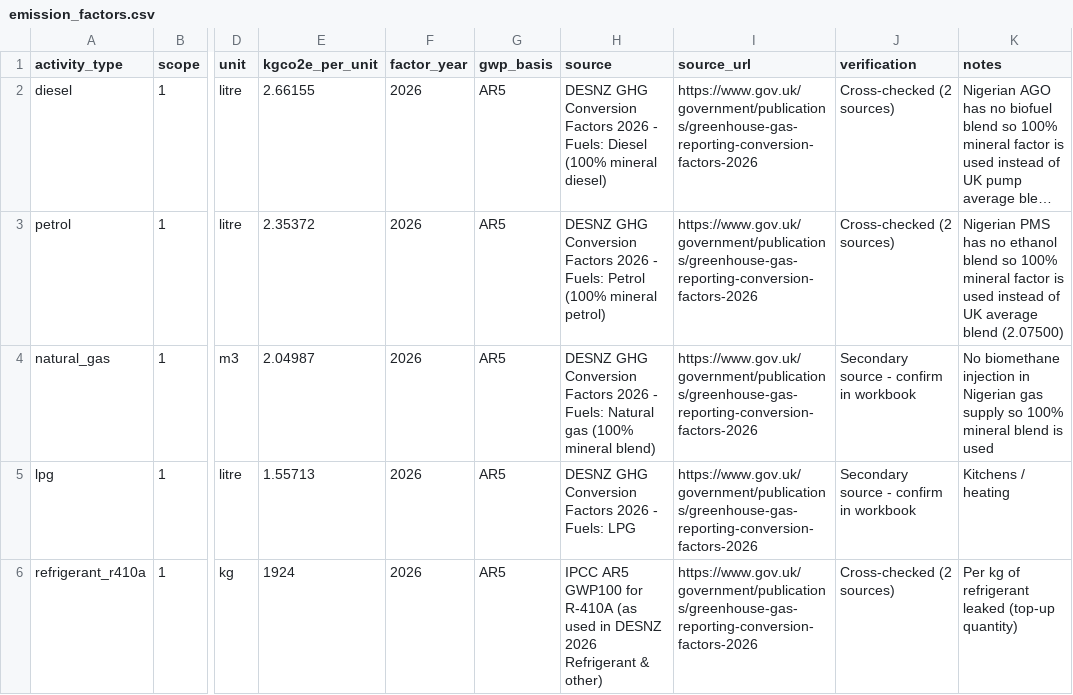
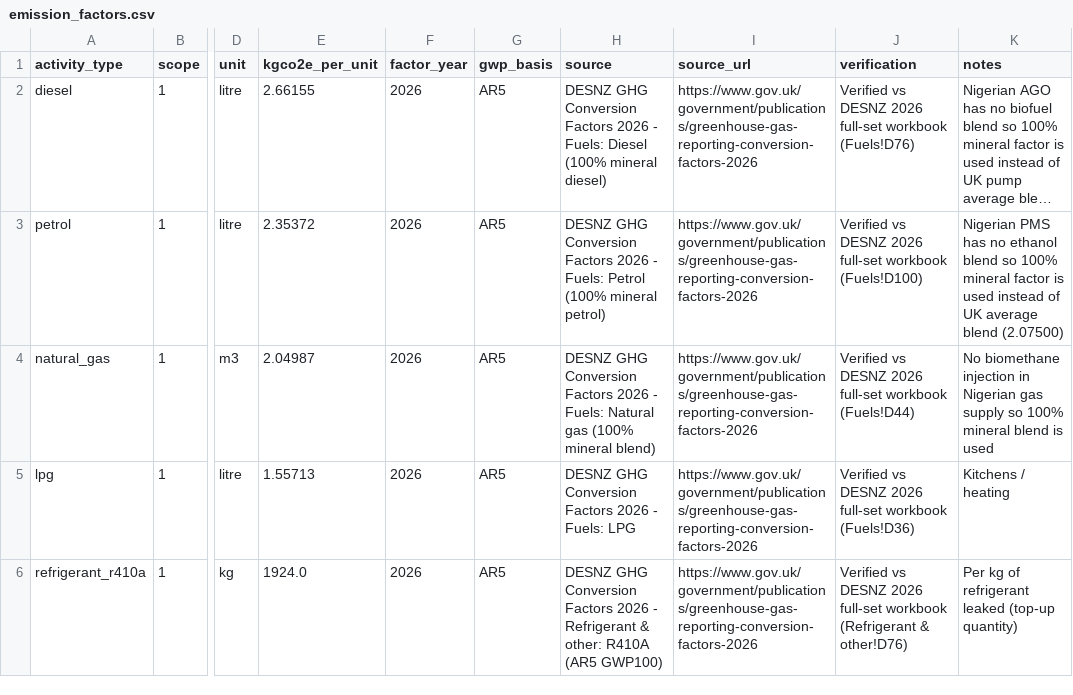
Before and after one commit to Engr-Daniel/carbon-footprint-esg-dashboard, a CSV file: data/reference/emission_factors.csv, drawn as a sheet; only a part is shown, gaps mark what is left out; long unchanged cells end in …; the diff covers the shown part only; the diff names each change by its address in the sheet, - before the commit and + after, or states it on an @@ line.

Commit message:
data: verify DESNZ 2026 factors against official workbook; fix waste factor
- All 9 DESNZ factors checked cell-by-cell against ghg-conversion-factors-2026-full-set.xlsx;
  cell references recorded in the verification column
- Waste: household residual (497.29) -> commercial & industrial landfill (520.58 kgCO2e/t)
- Total +11 tCO2e (12,281); no conclusions changed. Docs, notebooks, charts refreshed

```diff
--- a/data/reference/emission_factors.csv
+++ b/data/reference/emission_factors.csv
-J2 (verification): Cross-checked (2 sources)
+J2 (verification): Verified vs DESNZ 2026 full-set workbook (Fuels!D76)
-J3 (verification): Cross-checked (2 sources)
+J3 (verification): Verified vs DESNZ 2026 full-set workbook (Fuels!D100)
-J4 (verification): Secondary source - confirm in workbook
+J4 (verification): Verified vs DESNZ 2026 full-set workbook (Fuels!D44)
-J5 (verification): Secondary source - confirm in workbook
+J5 (verification): Verified vs DESNZ 2026 full-set workbook (Fuels!D36)
-E6 (kgco2e_per_unit): 1924
+E6 (kgco2e_per_unit): 1924.0
-H6 (source): IPCC AR5 GWP100 for R-410A (as used in DESNZ 2026 Refrigerant & other)
+H6 (source): DESNZ GHG Conversion Factors 2026 - Refrigerant & other: R410A (AR5 GWP100)
-J6 (verification): Cross-checked (2 sources)
+J6 (verification): Verified vs DESNZ 2026 full-set workbook (Refrigerant & other!D76)
```
Also changed, not shown: 8 edited cells elsewhere in this file, 15 other files.
